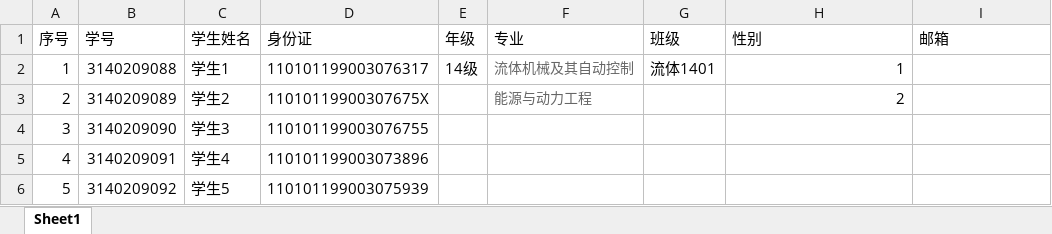
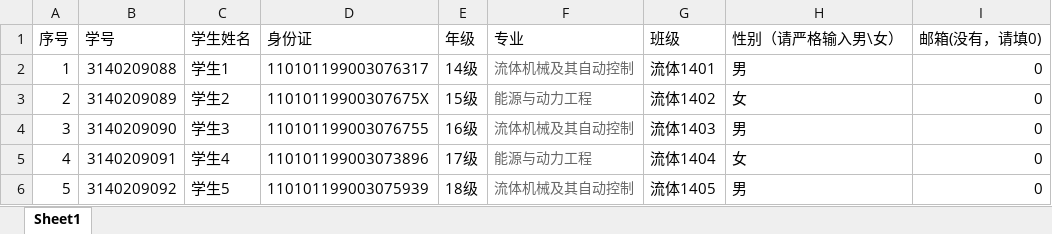
Before and after one commit to svenbarnett/frame, an Excel workbook: frame-web/src/main/resources/static/files/student-demo.xlsx, sheet Sheet1, drawn as a sheet; values as stored, in another font and other column widths than the file's, no borders; the diff names each change by its address in the sheet, - before the commit and + after, or states it on an @@ line.

```diff
--- a/frame-web/src/main/resources/static/files/student-demo.xlsx (sheet Sheet1)
+++ b/frame-web/src/main/resources/static/files/student-demo.xlsx (sheet Sheet1)
-H1: 性别
+H1: 性别（请严格输入男\女）
-I1: 邮箱
+I1: 邮箱(没有，请填0)
-H2 (性别（请严格输入男\女）): 1
+H2 (性别（请严格输入男\女）): 男
-I2:I6 (邮箱(没有，请填0)): (empty)
+I2:I6 (邮箱(没有，请填0)): 0
-E3 (年级): (empty)
+E3 (年级): 15级
-G3 (班级): (empty)
+G3 (班级): 流体1402
-H3 (性别（请严格输入男\女）): 2
+H3 (性别（请严格输入男\女）): 女
-E4 (年级): (empty)
+E4 (年级): 16级
-F4 (专业): (empty)
+F4 (专业): 流体机械及其自动控制
-G4 (班级): (empty)
+G4 (班级): 流体1403
-H4 (性别（请严格输入男\女）): (empty)
+H4 (性别（请严格输入男\女）): 男
-E5 (年级): (empty)
+E5 (年级): 17级
-F5 (专业): (empty)
+F5 (专业): 能源与动力工程
-G5 (班级): (empty)
+G5 (班级): 流体1404
-H5 (性别（请严格输入男\女）): (empty)
+H5 (性别（请严格输入男\女）): 女
-E6 (年级): (empty)
+E6 (年级): 18级
-F6 (专业): (empty)
+F6 (专业): 流体机械及其自动控制
-G6 (班级): (empty)
+G6 (班级): 流体1405
-H6 (性别（请严格输入男\女）): (empty)
+H6 (性别（请严格输入男\女）): 男
```
Also changed, not shown: 19 other files.
